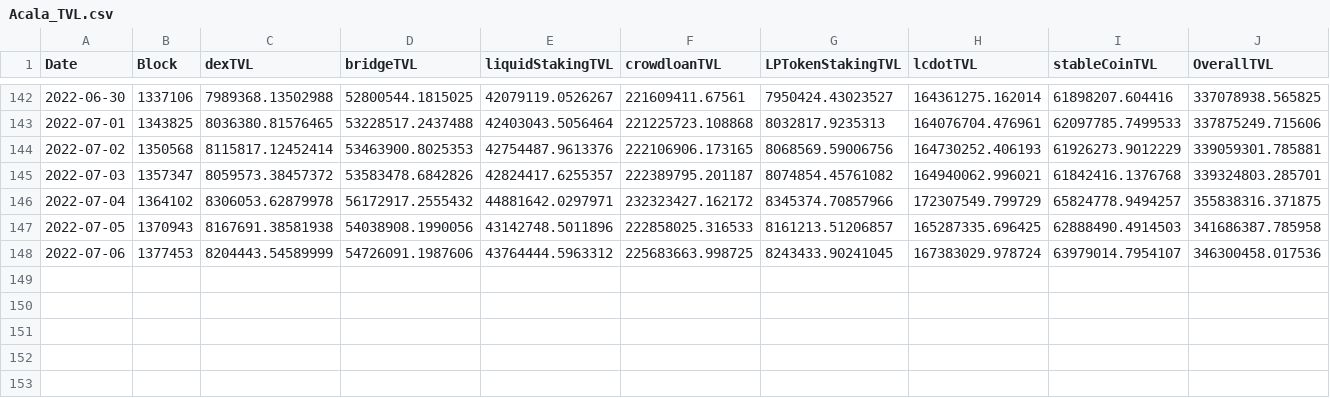
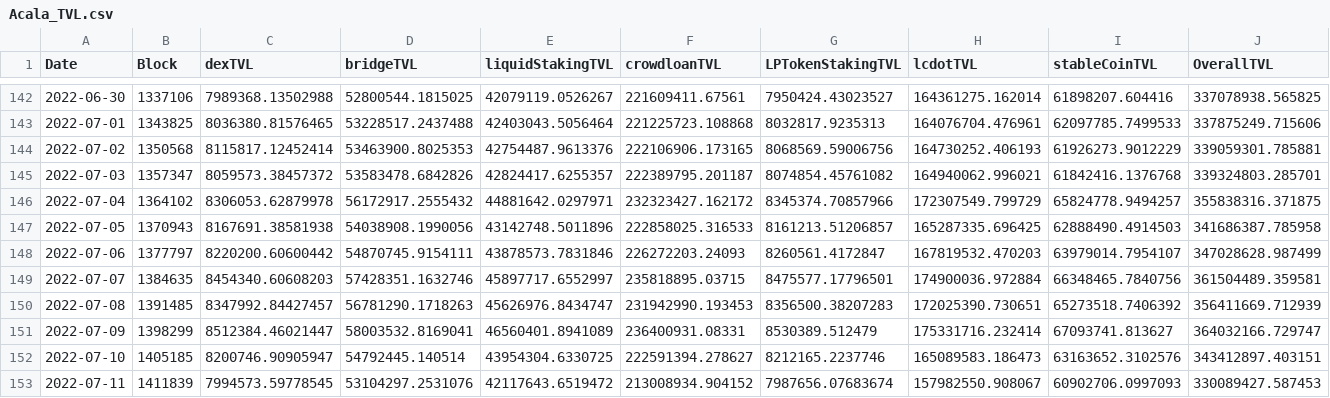
Before and after one commit to AcalaNetwork/karura-reports, a CSV file: Acala_TVL.csv, drawn as a sheet; only a part is shown, gaps mark what is left out.

```diff
--- a/Acala_TVL.csv
+++ b/Acala_TVL.csv
@@ -147,2 +147,7 @@ Date,Block,dexTVL,bridgeTVL,liquidStakingTVL,crowdloanTVL,LPTokenStakingTVL,lcdo
 2022-07-05,1370943,8167691.38581938,54038908.1990056,43142748.5011896,222858025.316533,8161213.51206857,165287335.696425,62888490.4914503,341686387.785958
-2022-07-06,1377453,8204443.54589999,54726091.1987606,43764444.5963312,225683663.998725,8243433.90241045,167383029.978724,63979014.7954107,346300458.017536
+2022-07-06,1377797,8220200.60600442,54870745.9154111,43878573.7831846,226272203.24093,8260561.4172847,167819532.470203,63979014.7954107,347028628.987499
+2022-07-07,1384635,8454340.60608203,57428351.1632746,45897717.6552997,235818895.03715,8475577.17796501,174900036.972884,66348465.7840756,361504489.359581
+2022-07-08,1391485,8347992.84427457,56781290.1718263,45626976.8434747,231942990.193453,8356500.38207283,172025390.730651,65273518.7406392,356411669.712939
+2022-07-09,1398299,8512384.46021447,58003532.8169041,46560401.8941089,236400931.08331,8530389.512479,175331716.232414,67093741.813627,364032166.729747
+2022-07-10,1405185,8200746.90905947,54792445.140514,43954304.6330725,222591394.278627,8212165.2237746,165089583.186473,63163652.3102576,343412897.403151
+2022-07-11,1411839,7994573.59778545,53104297.2531076,42117643.6519472,213008934.904152,7987656.07683674,157982550.908067,60902706.0997093,330089427.587453
```
Also changed, not shown: 1 other file.
